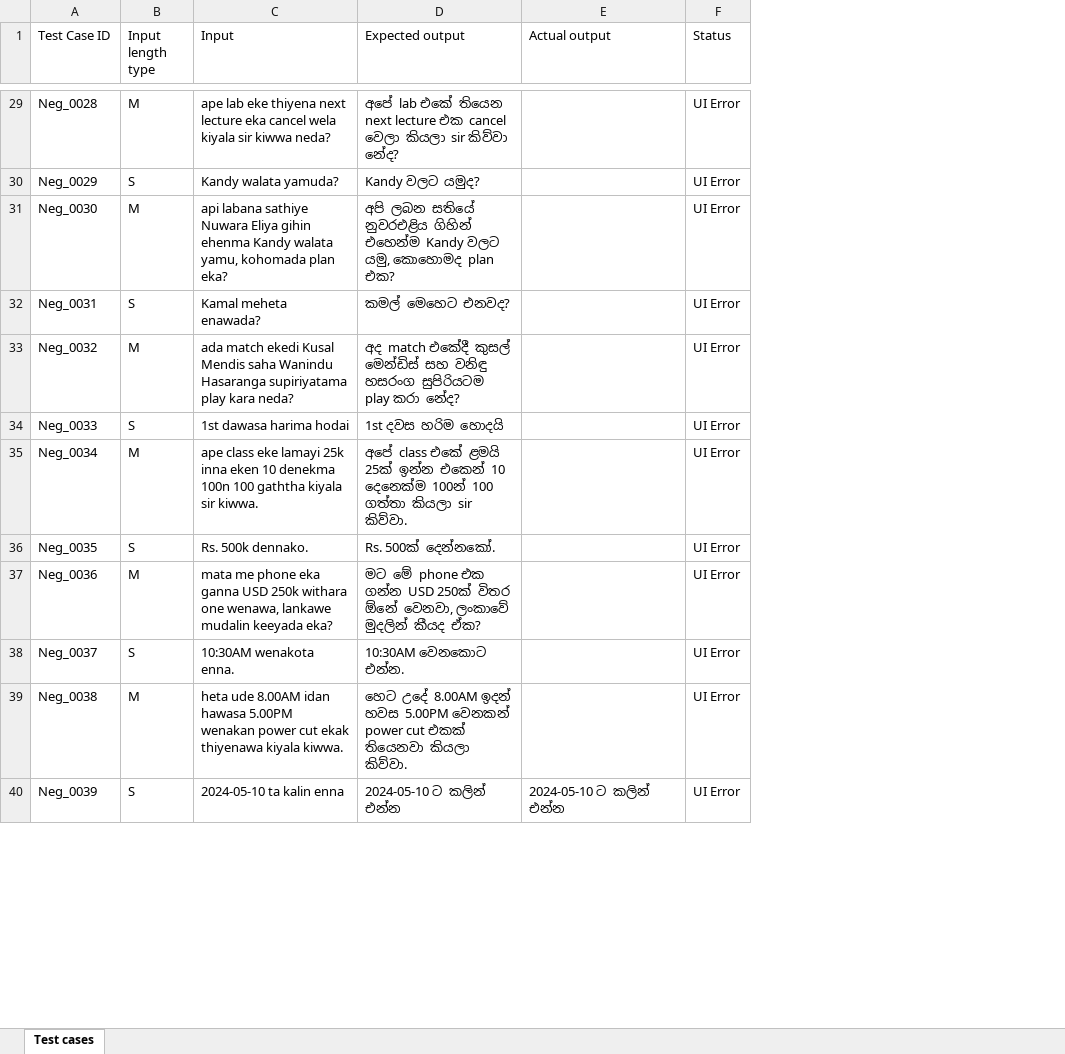
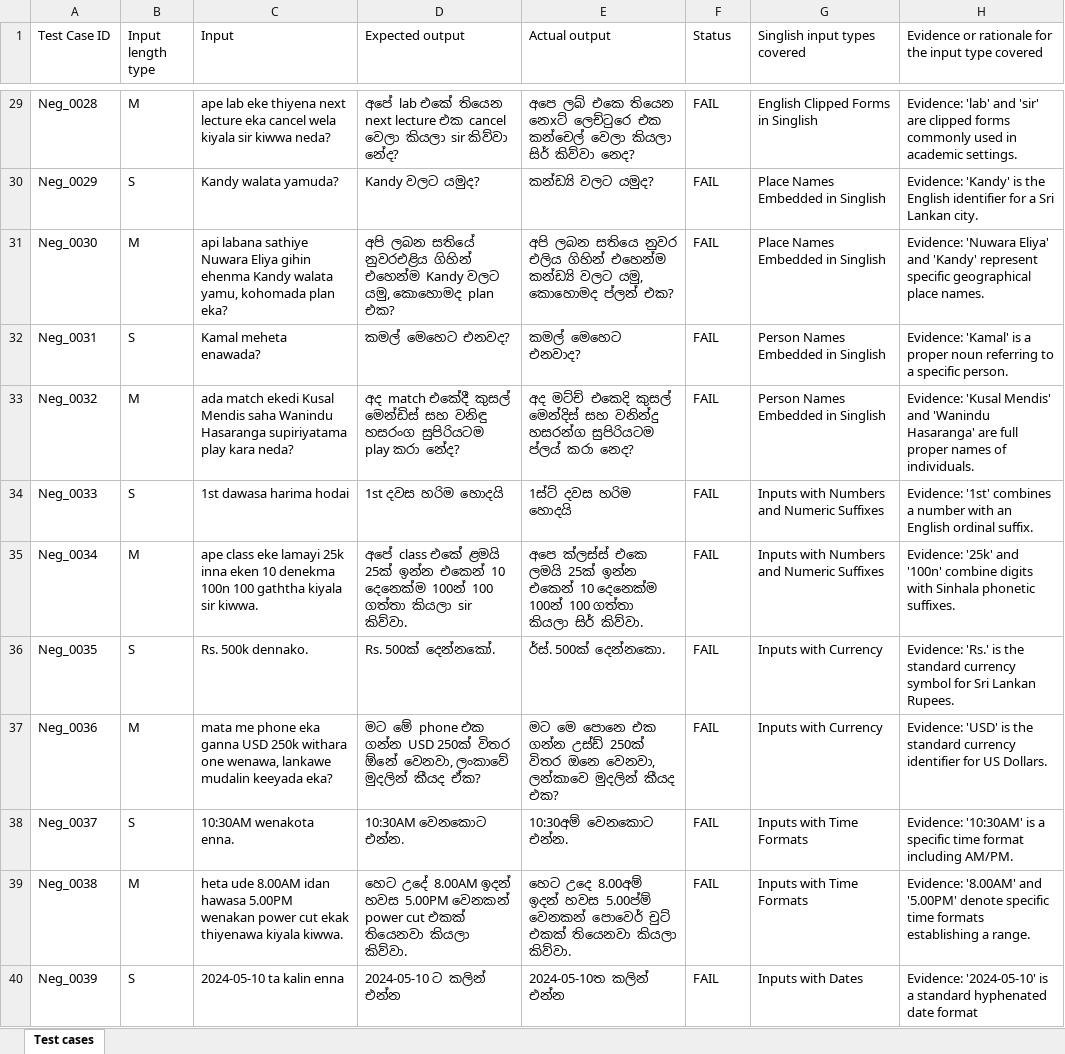
Before and after one commit to lithira-works/ITPM_Assignment-_-01_IT23267190, an Excel workbook: Assignment 1 - Test cases.xlsx, sheet Test cases, drawn as a sheet; only a part is shown, gaps mark what is left out; values as stored, in another font and other column widths than the file's, no cell formats; the diff covers the shown part only; the diff names each change by its address in the sheet, - before the commit and + after, or states it on an @@ line.

Commit message:
Add updated test case file for Assignment 1

```diff
--- a/Assignment 1 - Test cases.xlsx (sheet Test cases)
+++ b/Assignment 1 - Test cases.xlsx (sheet Test cases)
+column G (Singlish input types covered), rows 29-40: English Clipped Forms in Singlish | Place Names Embedded in Singlish | Place Names Embedded in Singlish | Person Names Embedded in Singlish | Person Names Embedded in Singlish | Inputs with Numbers and Numeric Suffixes | Inputs with Numbers and Numeric Suffixes | Inputs with Currency | Inputs with Currency | Inputs with Time Formats | Inputs with Time Formats | Inputs with Dates
+column H, row 1: Evidence or rationale for the input type covered; rows 29-40: Evidence: 'lab' and 'sir' are clipped forms commonly used in academic settings. | Evidence: 'Kandy' is the English identifier for a Sri Lankan city. | Evidence: 'Nuwara Eliya' and 'Kandy' represent specific geographical place names. | Evidence: 'Kamal' is a proper noun referring to a specific person. | Evidence: 'Kusal Mendis' and 'Wanindu Hasaranga' are full proper names of individuals. | Evidence: '1st' combines a number with an English ordinal suffix. | Evidence: '25k' and '100n' combine digits with Sinhala phonetic suffixes. | Evidence: 'Rs.' is the standard currency symbol for Sri Lankan Rupees. | Evidence: 'USD' is the standard currency identifier for US Dollars. | Evidence: '10:30AM' is a specific time format including AM/PM. | Evidence: '8.00AM' and '5.00PM' denote specific time formats establishing a range. | Evidence: '2024-05-10' is a standard hyphenated date format
-E29 (Actual output): (empty)
+E29 (Actual output): අපෙ ලබ් එකෙ තියෙන නෙxට් ලෙච්ටුරෙ එක කන්චෙල් වෙලා කියලා සිර් කිව්වා නෙද?
-F29:F40 (Status): UI Error
+F29:F40 (Status): FAIL
-E30 (Actual output): (empty)
+E30 (Actual output): කන්ඩ්‍යි වලට යමුද?
-E31 (Actual output): (empty)
+E31 (Actual output): අපි ලබන සතියෙ නුවර එලිය ගිහින් එහෙන්ම කන්ඩ්‍යි වලට යමු, කොහොමද ප්ලන් එක?
-E32 (Actual output): (empty)
+E32 (Actual output): කමල් මෙහෙට එනවාද?
-E33 (Actual output): (empty)
+E33 (Actual output): අද මට්ච් එකෙදි කුසල් මෙන්දිස් සහ වනින්දු හසරන්ග සුපිරියටම ප්ලය් කරා නෙද?
-E34 (Actual output): (empty)
+E34 (Actual output): 1ස්ට් දවස හරිම හොදයි
-E35 (Actual output): (empty)
+E35 (Actual output): අපෙ ක්ලස්ස් එකෙ ලමයි 25ක් ඉන්න එකෙන් 10 දෙනෙක්ම 100න් 100 ගත්තා කියලා සිර් කිව්වා.
-E36 (Actual output): (empty)
+E36 (Actual output): ර්ස්. 500ක් දෙන්නකො.
-E37 (Actual output): (empty)
+E37 (Actual output): මට මෙ පොනෙ එක ගන්න උස්ඩ් 250ක් විතර ඔනෙ වෙනවා, ලන්කාවෙ මුදලින් කීයද එක?
-E38 (Actual output): (empty)
+E38 (Actual output): 10:30අම් වෙනකොට එන්න.
-E39 (Actual output): (empty)
+E39 (Actual output): හෙට උදෙ 8.00අම් ඉදන් හවස 5.00ප්ම් වෙනකන් පොවෙර් චුට් එකක් තියෙනවා කියලා කිව්වා.
-E40 (Actual output): 2024-05-10 ට කලින් එන්න
+E40 (Actual output): 2024-05-10ත කලින් එන්න
```
Also changed, not shown: 80 edited cells elsewhere in this sheet, cell formats, 1 other file.
